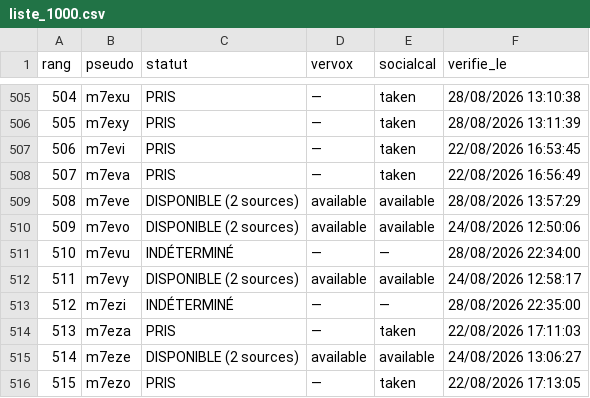
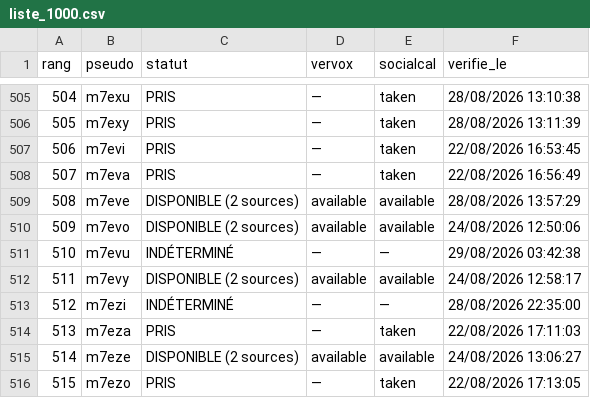
Before and after one commit to Kostas258/Kostas258, a CSV file: liste_1000.csv, drawn as a sheet; only a part is shown, gaps mark what is left out; the diff covers the shown part only.

```diff
--- a/liste_1000.csv
+++ b/liste_1000.csv
@@ -510,3 +510,3 @@ rang,pseudo,statut,vervox,socialcal,verifie_le
 509,m7evo,DISPONIBLE (2 sources),available,available,24/08/2026 12:50:06
-510,m7evu,INDÉTERMINÉ,—,—,28/08/2026 22:34:00
+510,m7evu,INDÉTERMINÉ,—,—,29/08/2026 03:42:38
 511,m7evy,DISPONIBLE (2 sources),available,available,24/08/2026 12:58:17
```
Also changed, not shown: 15 edited cells elsewhere in this file, 5 other files.
